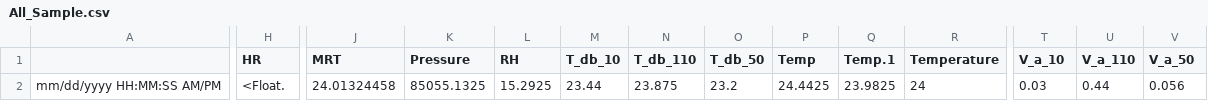
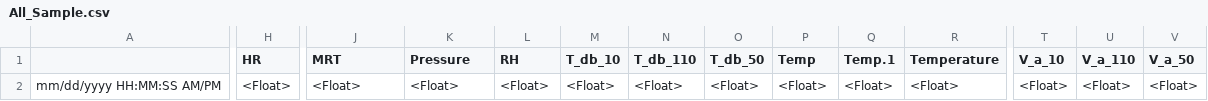
Before and after one commit to SSESLab/JermyPython, a CSV file: SampleFiles/Inputs/ProcessedOutput/All_Sample.csv, drawn as a sheet; only a part is shown, gaps mark what is left out; the diff names each change by its address in the sheet, - before the commit and + after, or states it on an @@ line.

```diff
--- a/SampleFiles/Inputs/ProcessedOutput/All_Sample.csv
+++ b/SampleFiles/Inputs/ProcessedOutput/All_Sample.csv
-H2 (HR): <Float.
+H2 (HR): <Float>
-J2 (MRT): 24.01324458
+J2 (MRT): <Float>
-K2 (Pressure): 85055.1325
+K2 (Pressure): <Float>
-L2 (RH): 15.2925
+L2 (RH): <Float>
-M2 (T_db_10): 23.44
+M2 (T_db_10): <Float>
-N2 (T_db_110): 23.875
+N2 (T_db_110): <Float>
-O2 (T_db_50): 23.2
+O2 (T_db_50): <Float>
-P2 (Temp): 24.4425
+P2 (Temp): <Float>
-Q2 (Temp.1): 23.9825
+Q2 (Temp.1): <Float>
-R2 (Temperature): 24
+R2 (Temperature): <Float>
-T2 (V_a_10): 0.03
+T2 (V_a_10): <Float>
-U2 (V_a_110): 0.44
+U2 (V_a_110): <Float>
-V2 (V_a_50): 0.056
+V2 (V_a_50): <Float>
```
Also changed, not shown: 12 other files.
